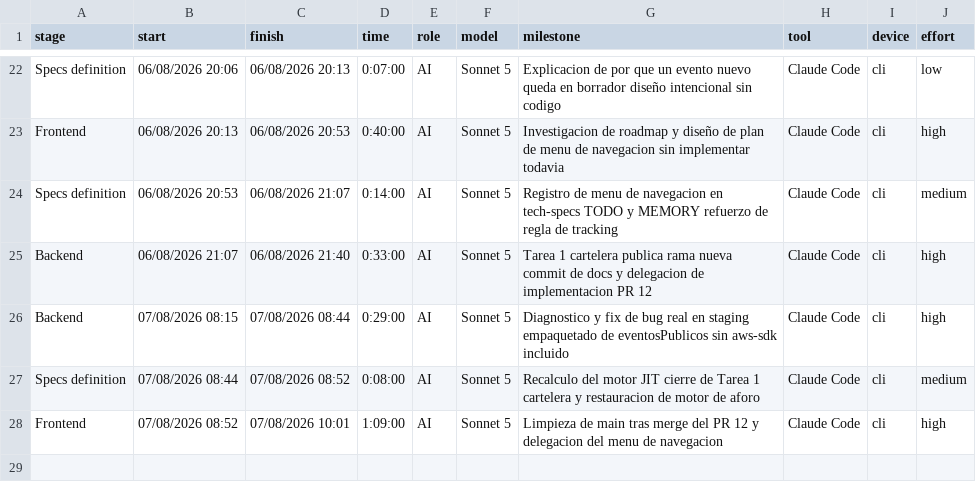
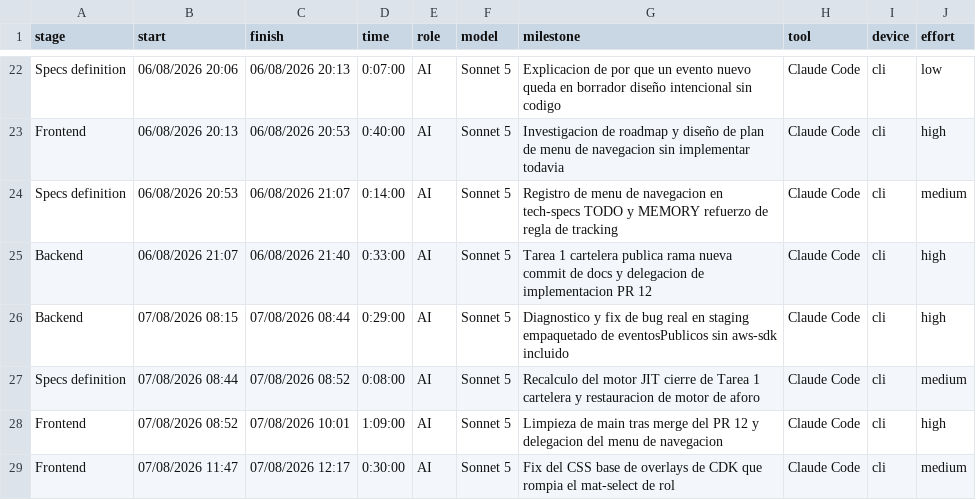
Before and after one commit to ocastelblanco/agora-letiende, a CSV file: docs/tracking.csv, drawn as a sheet; only a part is shown, gaps mark what is left out.

Commit message:
docs: documenta el fix del CSS de overlays de CDK y actualiza el tracking
Agrega el gotcha a MEMORY.md #7 (mismo formato de la tabla) y registra
en tracking.csv el trabajo de esta sesion: limpieza tras el merge del
PR 12, delegacion del menu de navegacion, y el diagnostico/fix del
mat-select de rol.

```diff
--- a/docs/tracking.csv
+++ b/docs/tracking.csv
@@ -28 +28,2 @@ Specs definition,07/08/2026 08:44,07/08/2026 08:52,0:08:00,AI,Sonnet 5,Recalculo
 Frontend,07/08/2026 08:52,07/08/2026 10:01,1:09:00,AI,Sonnet 5,Limpieza de main tras merge del PR 12 y delegacion del menu de navegacion,Claude Code,cli,high
+Frontend,07/08/2026 11:47,07/08/2026 12:17,0:30:00,AI,Sonnet 5,Fix del CSS base de overlays de CDK que rompia el mat-select de rol,Claude Code,cli,medium
```
Also changed, not shown: 1 other file.
